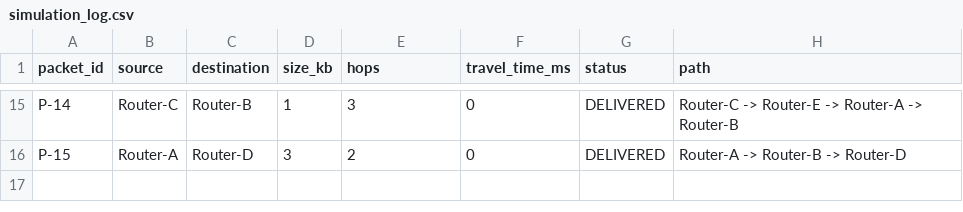
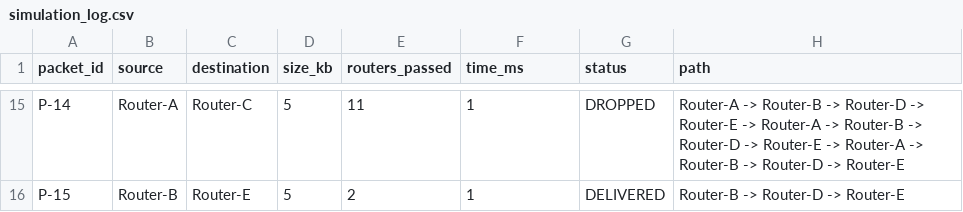
Before and after one commit to mohsin1782005/Netflow, a CSV file: simulation_log.csv, drawn as a sheet; only a part is shown, gaps mark what is left out; the diff covers the shown part only; the diff names each change by its address in the sheet, - before the commit and + after, or states it on an @@ line.

```diff
--- a/simulation_log.csv
+++ b/simulation_log.csv
-E1: hops
+E1: routers_passed
-F1: travel_time_ms
+F1: time_ms
-B15 (source): Router-C
+B15 (source): Router-A
-C15 (destination): Router-B
+C15 (destination): Router-C
-D15 (size_kb): 1
+D15 (size_kb): 5
-E15 (routers_passed): 3
+E15 (routers_passed): 11
-F15:F16 (time_ms): 0
+F15:F16 (time_ms): 1
-G15 (status): DELIVERED
+G15 (status): DROPPED
-H15 (path): Router-C -> Router-E -> Router-A -> Router-B
+H15 (path): Router-A -> Router-B -> Router-D -> Router-E -> Router-A -> Router-B -> Router-D -> Router-E -> Router-A -> Router-B -> Router-D -> Router-E
-B16 (source): Router-A
+B16 (source): Router-B
-C16 (destination): Router-D
+C16 (destination): Router-E
-D16 (size_kb): 3
+D16 (size_kb): 5
-H16 (path): Router-A -> Router-B -> Router-D
+H16 (path): Router-B -> Router-D -> Router-E
```
Also changed, not shown: 65 edited cells elsewhere in this file, 9 other files.
